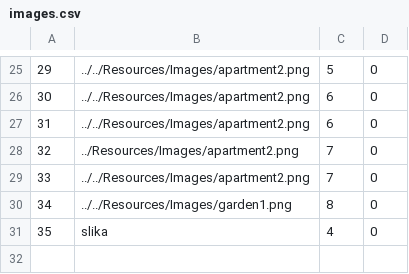
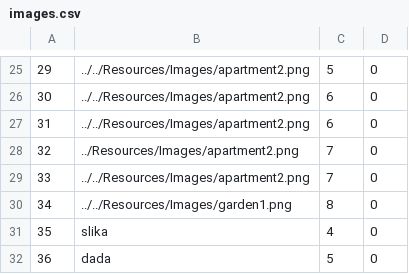
Before and after one commit to HelenaJovic/SIMS-Projekat, a CSV file: InitialProject/InitialProject/Resources/Data/images.csv, drawn as a sheet; only a part is shown, gaps mark what is left out.

```diff
--- a/InitialProject/InitialProject/Resources/Data/images.csv
+++ b/InitialProject/InitialProject/Resources/Data/images.csv
@@ -31 +31,2 @@
 35|slika|4|0
+36|dada|5|0
```
Also changed, not shown: InitialProject/InitialProject/Resources/Data/tours.csv, 44 other files.
